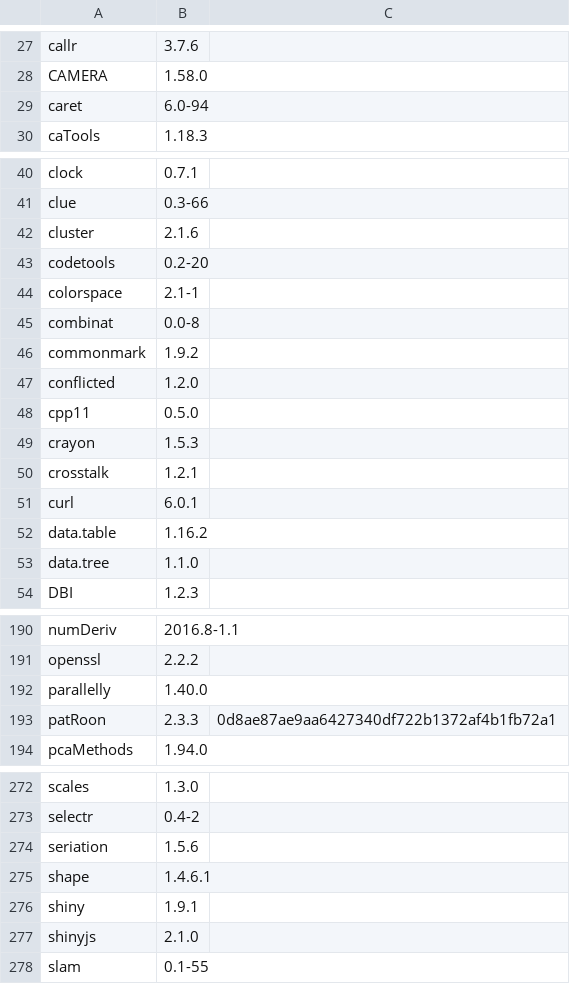
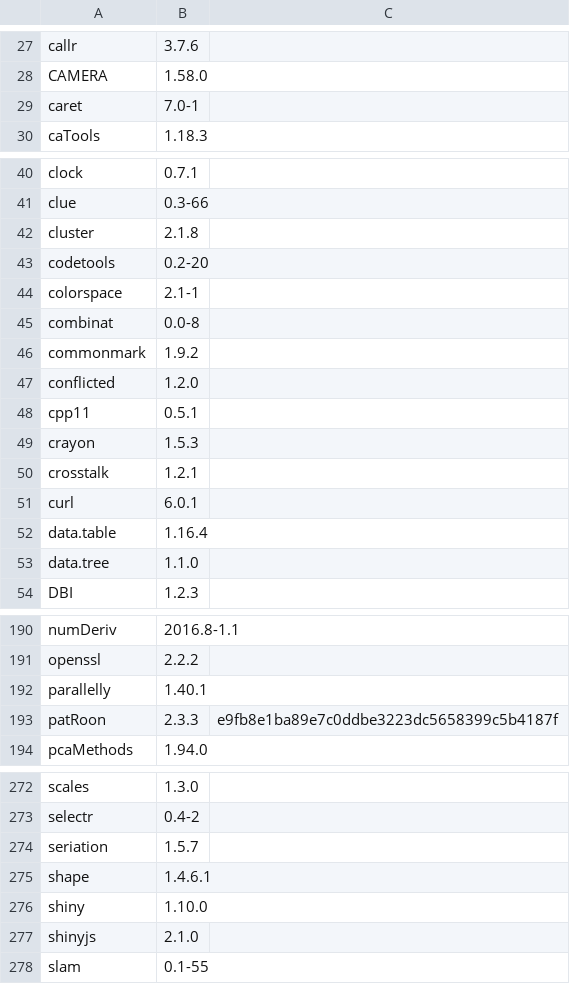
Before and after one commit to rickhelmus/patRoonDeps, a TSV file: patRoonDeps-4.3.tsv, drawn as a sheet; only a part is shown, gaps mark what is left out; the diff covers the shown part only.

```diff
--- a/patRoonDeps-4.3.tsv
+++ b/patRoonDeps-4.3.tsv
@@ -28,3 +28,3 @@ callr	3.7.6
 CAMERA	1.58.0	
-caret	6.0-94	
+caret	7.0-1	
 caTools	1.18.3	
@@ -41,3 +41,3 @@ clock	0.7.1
 clue	0.3-66	
-cluster	2.1.6	
+cluster	2.1.8	
 codetools	0.2-20	
@@ -47,3 +47,3 @@ commonmark	1.9.2
 conflicted	1.2.0	
-cpp11	0.5.0	
+cpp11	0.5.1	
 crayon	1.5.3	
@@ -51,3 +51,3 @@ crosstalk	1.2.1
 curl	6.0.1	
-data.table	1.16.2	
+data.table	1.16.4	
 data.tree	1.1.0	
@@ -191,4 +191,4 @@ numDeriv	2016.8-1.1
 openssl	2.2.2	
-parallelly	1.40.0	
-patRoon	2.3.3	0d8ae87ae9aa6427340df722b1372af4b1fb72a1
+parallelly	1.40.1	
+patRoon	2.3.3	e9fb8e1ba89e7c0ddbe3223dc5658399c5b4187f
 pcaMethods	1.94.0	
@@ -273,5 +273,5 @@ scales	1.3.0
 selectr	0.4-2	
-seriation	1.5.6	
+seriation	1.5.7	
 shape	1.4.6.1	
-shiny	1.9.1	
+shiny	1.10.0	
 shinyjs	2.1.0	
```
Also changed, not shown: 3 edited cells elsewhere in this file, patRoonDeps-4.4.tsv, 56 other files.
